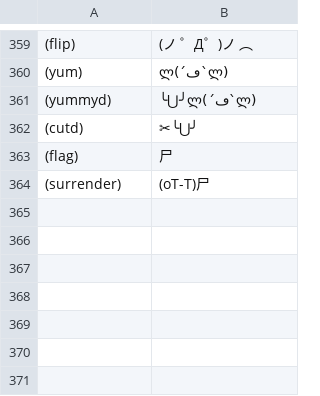
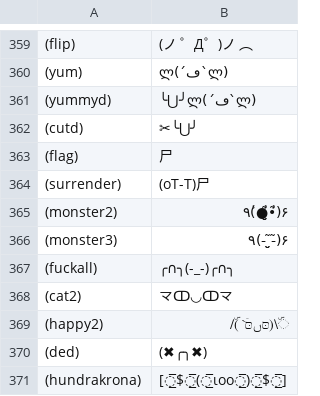
Before and after one commit to AlexGustafsson/irc-emoji-bot, a CSV file: src/emojis.csv, drawn as a sheet; only a part is shown, gaps mark what is left out.

Commit message:
Added emojis

```diff
--- a/src/emojis.csv
+++ b/src/emojis.csv
@@ -367 +367,8 @@
 (surrender),(oT-T)尸
+(monster2),٩(̾●̮̮̃̾•̃̾)۶
+(monster3),٩(- ̮̮̃-̃)۶
+(fuckall),╭∩╮(-_-)╭∩╮
+(cat2),龴ↀ◡ↀ龴
+(happy2), ۜ\(סּںסּَ` )/ۜ
+(ded),(✖╭╮✖)
+(hundrakrona),[̲̅$̲̅(̲̅ιοο̲̅)̲̅$̲̅]
```
